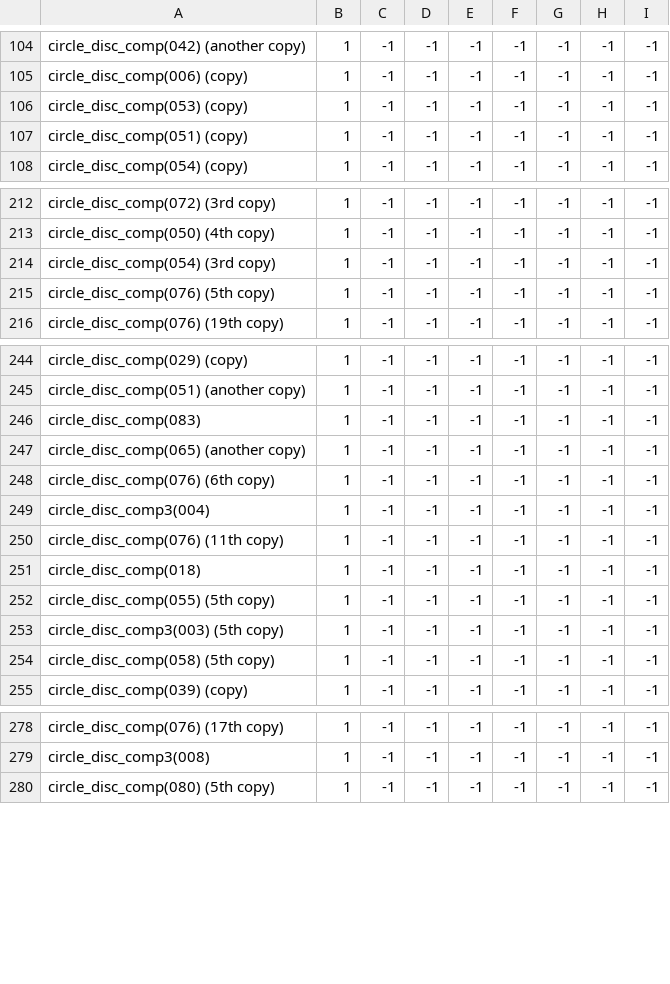
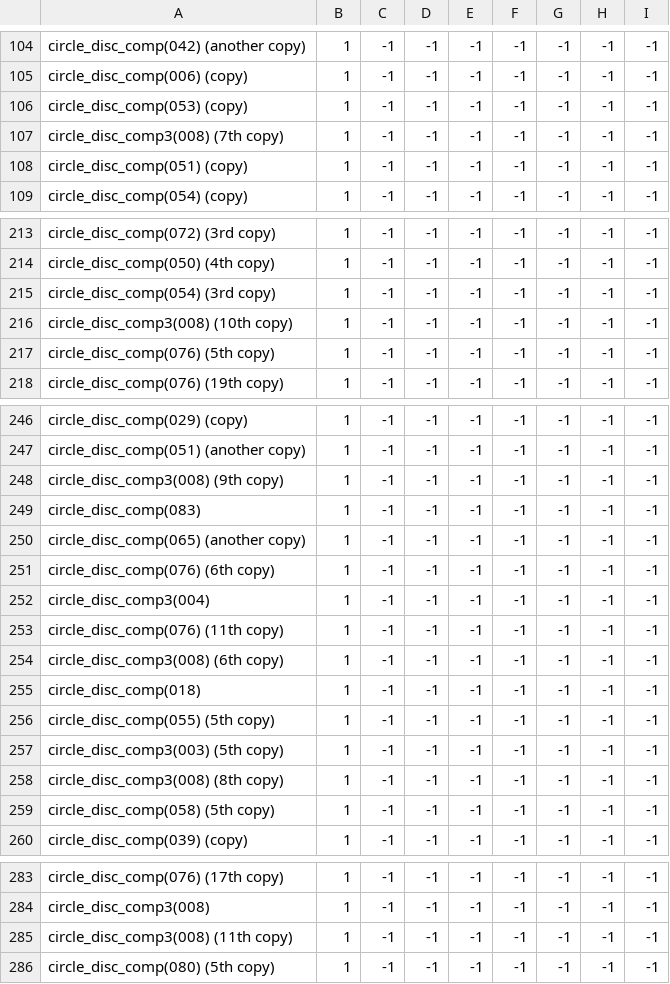
Before and after one commit to theunknowner/NN3-Disc, a CSV file: NN3-Disc/Training/Labels/Circles-Disc-Complete.csv, drawn as a sheet; only a part is shown, gaps mark what is left out.

```diff
--- a/NN3-Disc/Training/Labels/Circles-Disc-Complete.csv
+++ b/NN3-Disc/Training/Labels/Circles-Disc-Complete.csv
@@ -106,2 +106,3 @@ circle_disc_comp(006) (copy),1,-1,-1,-1,-1,-1,-1,-1
 circle_disc_comp(053) (copy),1,-1,-1,-1,-1,-1,-1,-1
+circle_disc_comp3(008) (7th copy),1,-1,-1,-1,-1,-1,-1,-1
 circle_disc_comp(051) (copy),1,-1,-1,-1,-1,-1,-1,-1
@@ -214,2 +215,3 @@ circle_disc_comp(050) (4th copy),1,-1,-1,-1,-1,-1,-1,-1
 circle_disc_comp(054) (3rd copy),1,-1,-1,-1,-1,-1,-1,-1
+circle_disc_comp3(008) (10th copy),1,-1,-1,-1,-1,-1,-1,-1
 circle_disc_comp(076) (5th copy),1,-1,-1,-1,-1,-1,-1,-1
@@ -245,2 +247,3 @@ circle_disc_comp(029) (copy),1,-1,-1,-1,-1,-1,-1,-1
 circle_disc_comp(051) (another copy),1,-1,-1,-1,-1,-1,-1,-1
+circle_disc_comp3(008) (9th copy),1,-1,-1,-1,-1,-1,-1,-1
 circle_disc_comp(083),1,-1,-1,-1,-1,-1,-1,-1
@@ -250,2 +253,3 @@ circle_disc_comp3(004),1,-1,-1,-1,-1,-1,-1,-1
 circle_disc_comp(076) (11th copy),1,-1,-1,-1,-1,-1,-1,-1
+circle_disc_comp3(008) (6th copy),1,-1,-1,-1,-1,-1,-1,-1
 circle_disc_comp(018),1,-1,-1,-1,-1,-1,-1,-1
@@ -253,2 +257,3 @@ circle_disc_comp(055) (5th copy),1,-1,-1,-1,-1,-1,-1,-1
 circle_disc_comp3(003) (5th copy),1,-1,-1,-1,-1,-1,-1,-1
+circle_disc_comp3(008) (8th copy),1,-1,-1,-1,-1,-1,-1,-1
 circle_disc_comp(058) (5th copy),1,-1,-1,-1,-1,-1,-1,-1
@@ -279,2 +284,3 @@ circle_disc_comp(076) (17th copy),1,-1,-1,-1,-1,-1,-1,-1
 circle_disc_comp3(008),1,-1,-1,-1,-1,-1,-1,-1
+circle_disc_comp3(008) (11th copy),1,-1,-1,-1,-1,-1,-1,-1
 circle_disc_comp(080) (5th copy),1,-1,-1,-1,-1,-1,-1,-1
```
Also changed, not shown: NN3-Disc/Training/Labels/Circles-Disc-Incomplete.csv, 52 other files.
